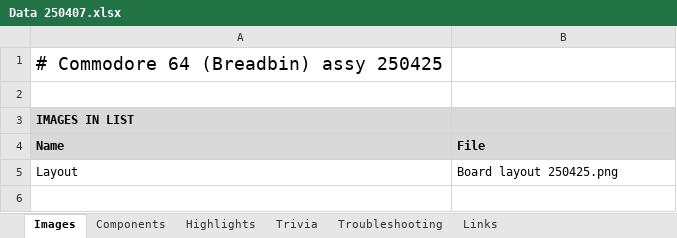
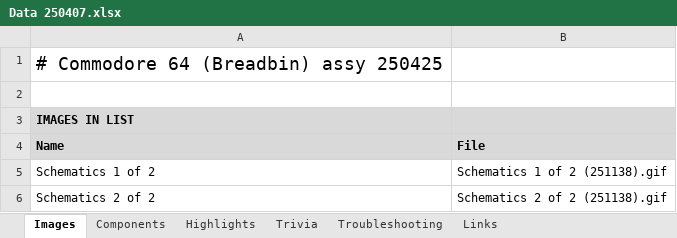
Before and after one commit to HovKlan-DH/Commodore-Repair-Toolbox, an Excel workbook: Data/Commodore 64 Breadbin/250407-22222/Data 250407.xlsx, sheet Images, drawn as a sheet; values as stored, in another font and other column widths than the file's, no borders; removed rows and columns are numbered as before the commit, all else as after; the diff names each change by its address in the sheet, - before the commit and + after, or states it on an @@ line.

```diff
--- a/Data/Commodore 64 Breadbin/250407-22222/Data 250407.xlsx (sheet Images)
+++ b/Data/Commodore 64 Breadbin/250407-22222/Data 250407.xlsx (sheet Images)
-row 5: Layout | Board layout 250425.png
+row 5: Schematics 1 of 2 | Schematics 1 of 2 (251138).gif
+row 6: Schematics 2 of 2 | Schematics 2 of 2 (251138).gif
```
Also changed, not shown: sheet Highlights, sheet Components, Data/Commodore 64 Breadbin/250425/Data 250425.xlsx, 15 other files.
